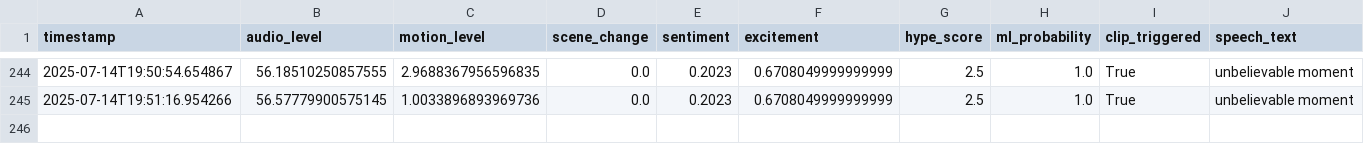
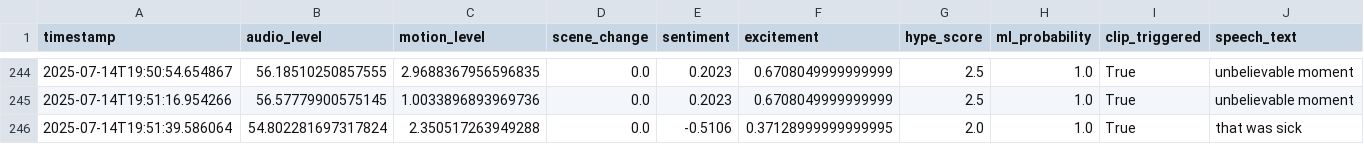
Before and after one commit to Atmsamma/cliplive, a CSV file: data/events.csv, drawn as a sheet; only a part is shown, gaps mark what is left out; the diff names each change by its address in the sheet, - before the commit and + after, or states it on an @@ line.

```diff
--- a/data/events.csv
+++ b/data/events.csv
+row 246: 2025-07-14T19:51:39.586064 | 54.802281697317824 | 2.350517263949288 | 0.0 | -0.5106 | 0.37128999999999995 | 2.0 | 1.0 | True | that was sick
```
Also changed, not shown: 2 other files.
